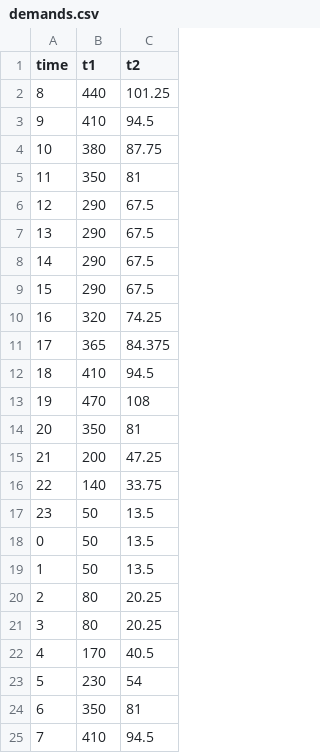
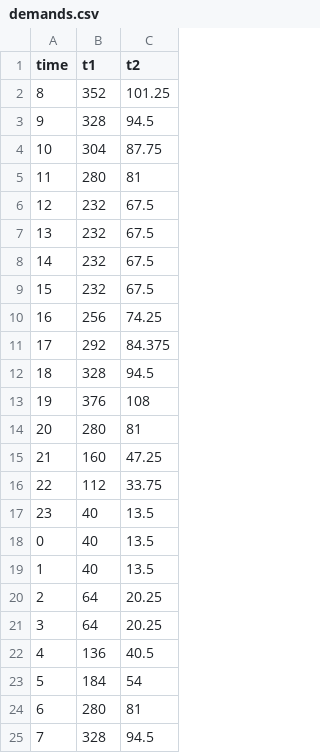
Before and after one commit to GalPerelman/pds-wds, a CSV file: data/wds_wells/demands.csv, drawn as a sheet.

Commit message:
change water demand values to more realistic given the pumps flows

```diff
--- a/data/wds_wells/demands.csv
+++ b/data/wds_wells/demands.csv
@@ -1,25 +1,25 @@
 time,t1,t2
-8,440,101.25
-9,410,94.5
-10,380,87.75
-11,350,81
-12,290,67.5
-13,290,67.5
-14,290,67.5
-15,290,67.5
-16,320,74.25
-17,365,84.375
-18,410,94.5
-19,470,108
-20,350,81
-21,200,47.25
-22,140,33.75
-23,50,13.5
-0,50,13.5
-1,50,13.5
-2,80,20.25
-3,80,20.25
-4,170,40.5
-5,230,54
-6,350,81
-7,410,94.5
+8,352,101.25
+9,328,94.5
+10,304,87.75
+11,280,81
+12,232,67.5
+13,232,67.5
+14,232,67.5
+15,232,67.5
+16,256,74.25
+17,292,84.375
+18,328,94.5
+19,376,108
+20,280,81
+21,160,47.25
+22,112,33.75
+23,40,13.5
+0,40,13.5
+1,40,13.5
+2,64,20.25
+3,64,20.25
+4,136,40.5
+5,184,54
+6,280,81
+7,328,94.5
```
